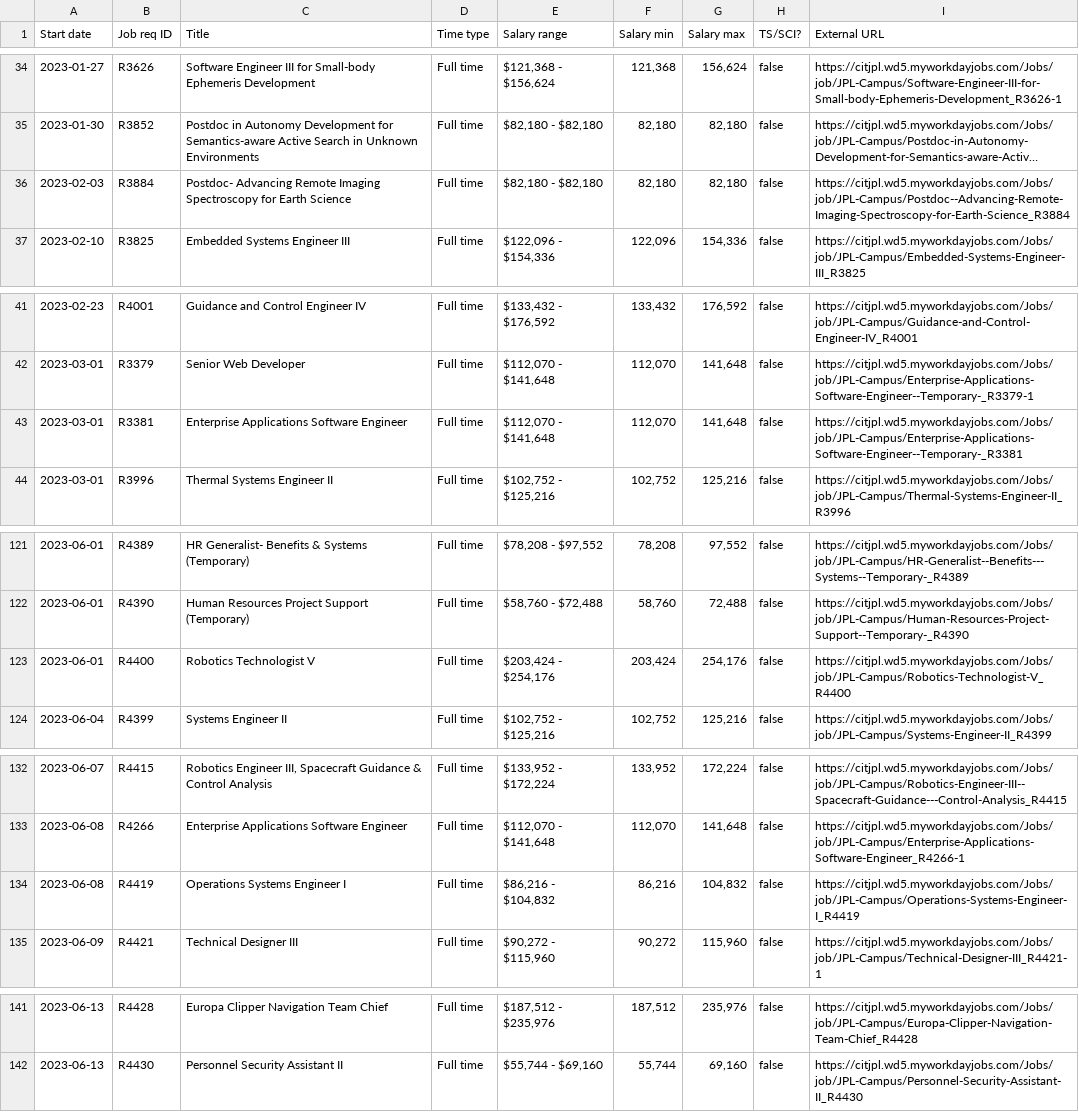
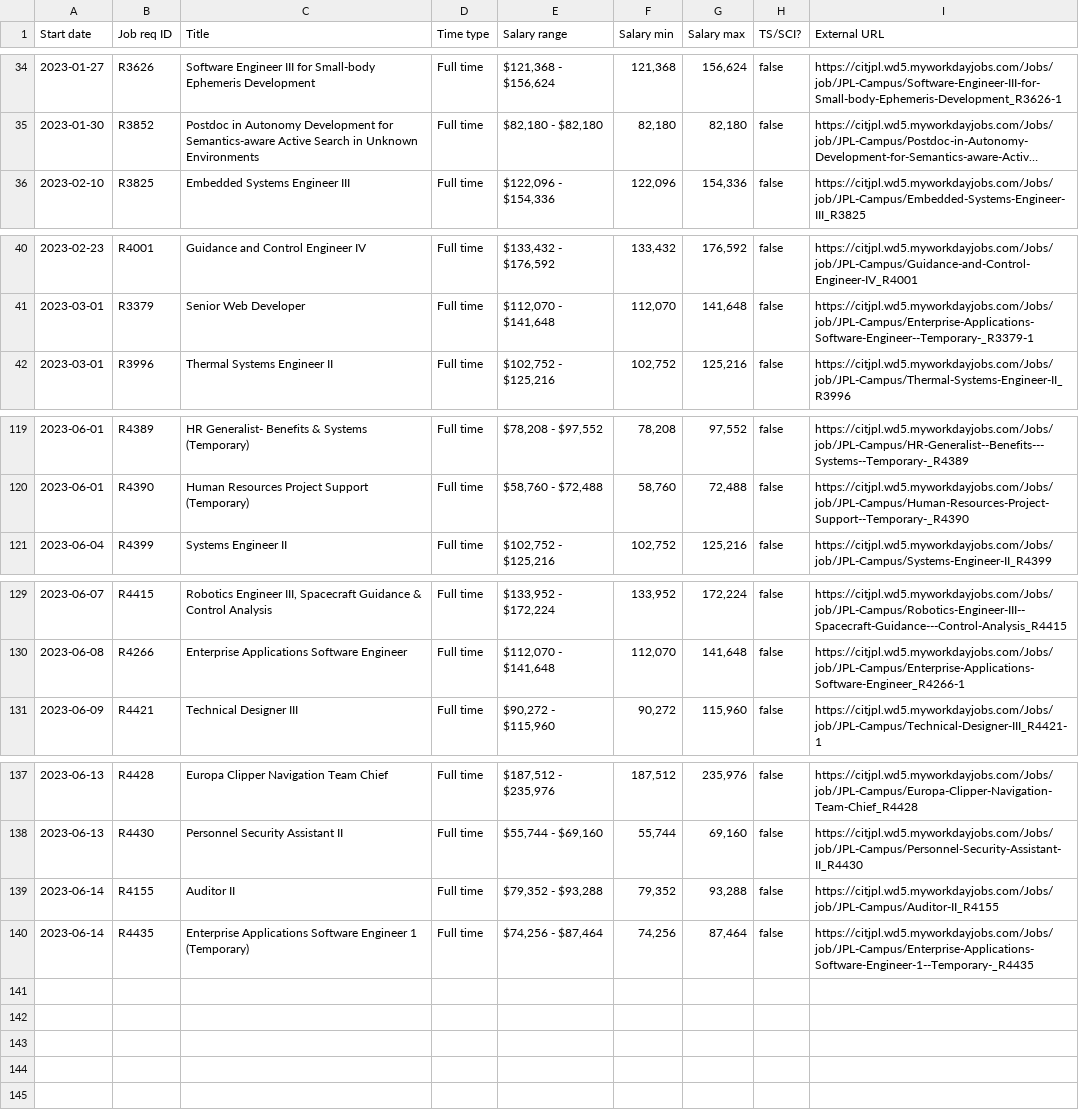
Before and after one commit to thzinc/jpl-jobs, a CSV file: data/summary.csv, drawn as a sheet; only a part is shown, gaps mark what is left out; long unchanged cells end in …; removed rows and columns are numbered as before the commit, all else as after; the diff names each change by its address in the sheet, - before the commit and + after, or states it on an @@ line.

```diff
--- a/data/summary.csv
+++ b/data/summary.csv
-row 36: 2023-02-03 | R3884 | Postdoc- Advancing Remote Imaging Spectroscopy for Earth Science | Full time | $82,180 - $82,180 | 82,180 | 82,180 | false | https://citjpl.wd5.myworkdayjobs.com/Jobs/job/JPL-Campus/Postdoc--Advancing-Remote-Imaging-Spectroscopy-for-Earth-Science_R3884
-row 43: 2023-03-01 | R3381 | Enterprise Applications Software Engineer | Full time | $112,070 - $141,648 | 112,070 | 141,648 | false | https://citjpl.wd5.myworkdayjobs.com/Jobs/job/JPL-Campus/Enterprise-Applications-Software-Engineer--Temporary-_R3381
-row 123: 2023-06-01 | R4400 | Robotics Technologist V | Full time | $203,424 - $254,176 | 203,424 | 254,176 | false | https://citjpl.wd5.myworkdayjobs.com/Jobs/job/JPL-Campus/Robotics-Technologist-V_R4400
-row 134: 2023-06-08 | R4419 | Operations Systems Engineer I | Full time | $86,216 - $104,832 | 86,216 | 104,832 | false | https://citjpl.wd5.myworkdayjobs.com/Jobs/job/JPL-Campus/Operations-Systems-Engineer-I_R4419
+row 139: 2023-06-14 | R4155 | Auditor II | Full time | $79,352 - $93,288 | 79,352 | 93,288 | false | https://citjpl.wd5.myworkdayjobs.com/Jobs/job/JPL-Campus/Auditor-II_R4155
+row 140: 2023-06-14 | R4435 | Enterprise Applications Software Engineer 1 (Temporary) | Full time | $74,256 - $87,464 | 74,256 | 87,464 | false | https://citjpl.wd5.myworkdayjobs.com/Jobs/job/JPL-Campus/Enterprise-Applications-Software-Engineer-1--Temporary-_R4435
```
